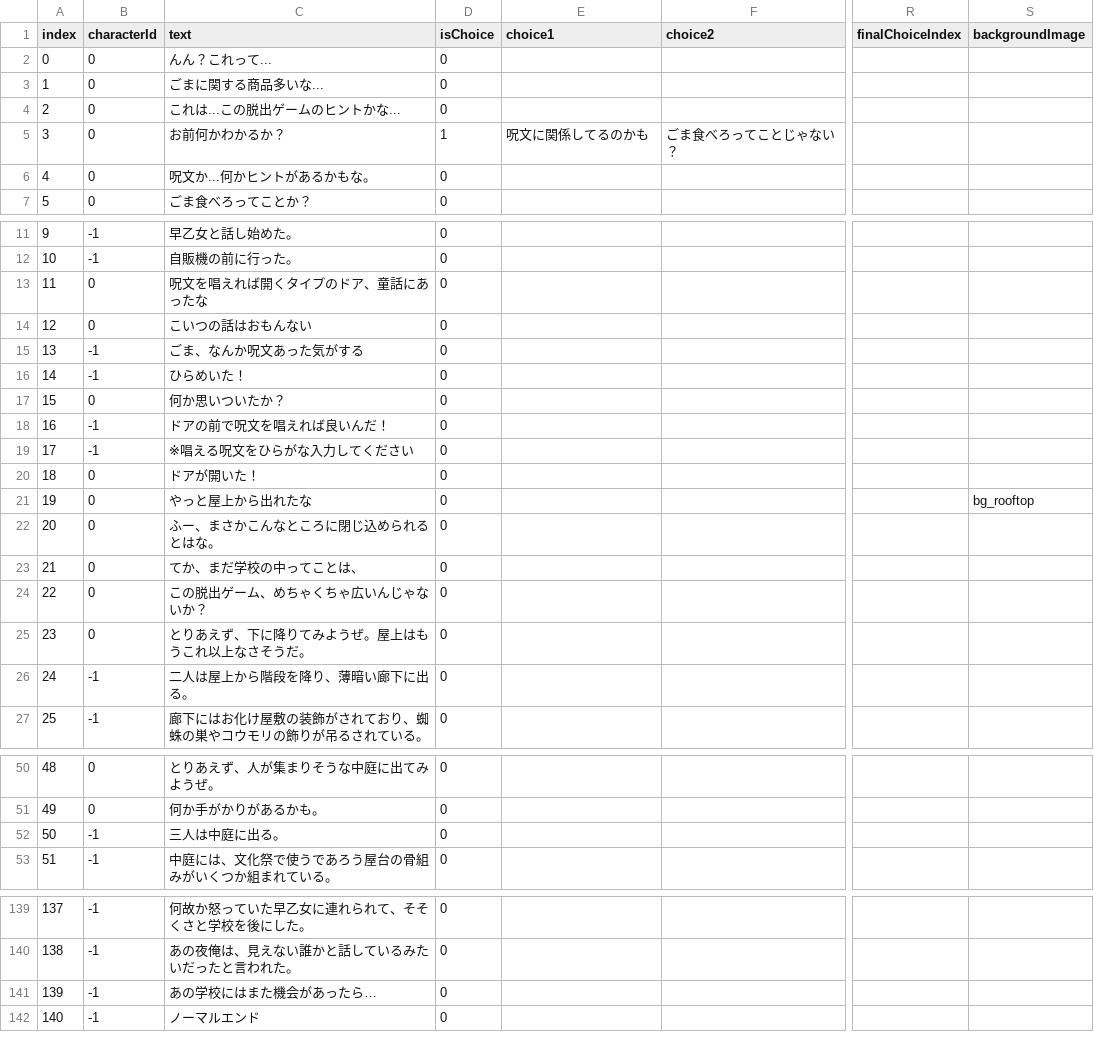
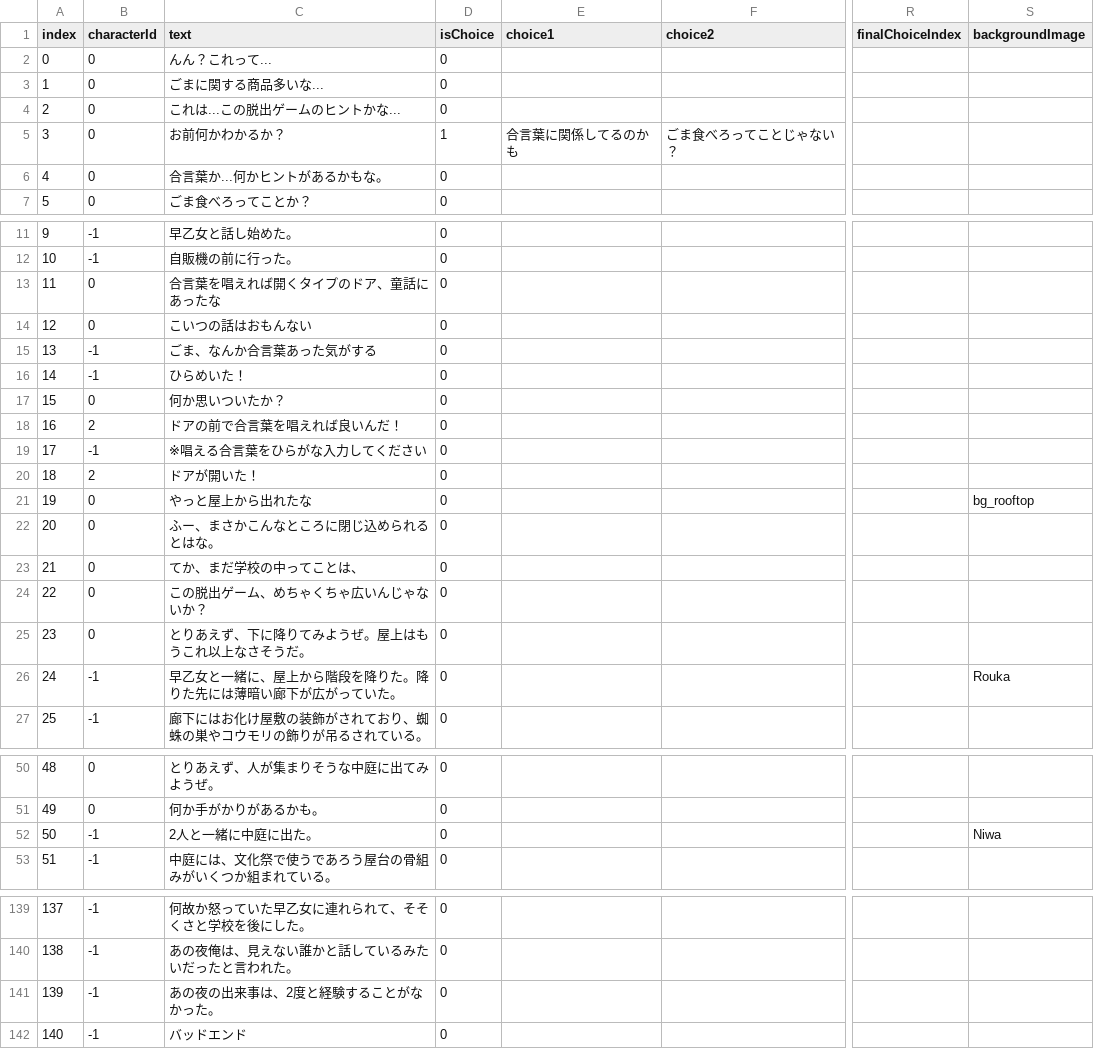
Before and after one commit to Nao878/Kankangakugaku, a CSV file: Assets/Resources/dialogue.csv, drawn as a sheet; only a part is shown, gaps mark what is left out; the diff covers the shown part only; the diff names each change by its address in the sheet, - before the commit and + after, or states it on an @@ line.

Commit message:
Dialogue corrections

```diff
--- a/Assets/Resources/dialogue.csv
+++ b/Assets/Resources/dialogue.csv
-E5 (choice1): 呪文に関係してるのかも
+E5 (choice1): 合言葉に関係してるのかも
-C6 (text): 呪文か...何かヒントがあるかもな。
+C6 (text): 合言葉か...何かヒントがあるかもな。
-C13 (text): 呪文を唱えれば開くタイプのドア、童話にあったな
+C13 (text): 合言葉を唱えれば開くタイプのドア、童話にあったな
-C15 (text): ごま、なんか呪文あった気がする
+C15 (text): ごま、なんか合言葉あった気がする
-B18 (characterId): -1
+B18 (characterId): 2
-C18 (text): ドアの前で呪文を唱えれば良いんだ！
+C18 (text): ドアの前で合言葉を唱えれば良いんだ！
-C19 (text): ※唱える呪文をひらがな入力してください
+C19 (text): ※唱える合言葉をひらがな入力してください
-B20 (characterId): 0
+B20 (characterId): 2
-C26 (text): 二人は屋上から階段を降り、薄暗い廊下に出る。
+C26 (text): 早乙女と一緒に、屋上から階段を降りた。降りた先には薄暗い廊下が広がっていた。
-S26 (backgroundImage): (empty)
+S26 (backgroundImage): Rouka
-C52 (text): 三人は中庭に出る。
+C52 (text): 2人と一緒に中庭に出た。
-S52 (backgroundImage): (empty)
+S52 (backgroundImage): Niwa
-C141 (text): あの学校にはまた機会があったら…
+C141 (text): あの夜の出来事は、2度と経験することがなかった。
-C142 (text): ノーマルエンド
+C142 (text): バッドエンド
```
Also changed, not shown: 4 edited cells elsewhere in this file, 9 other files.
